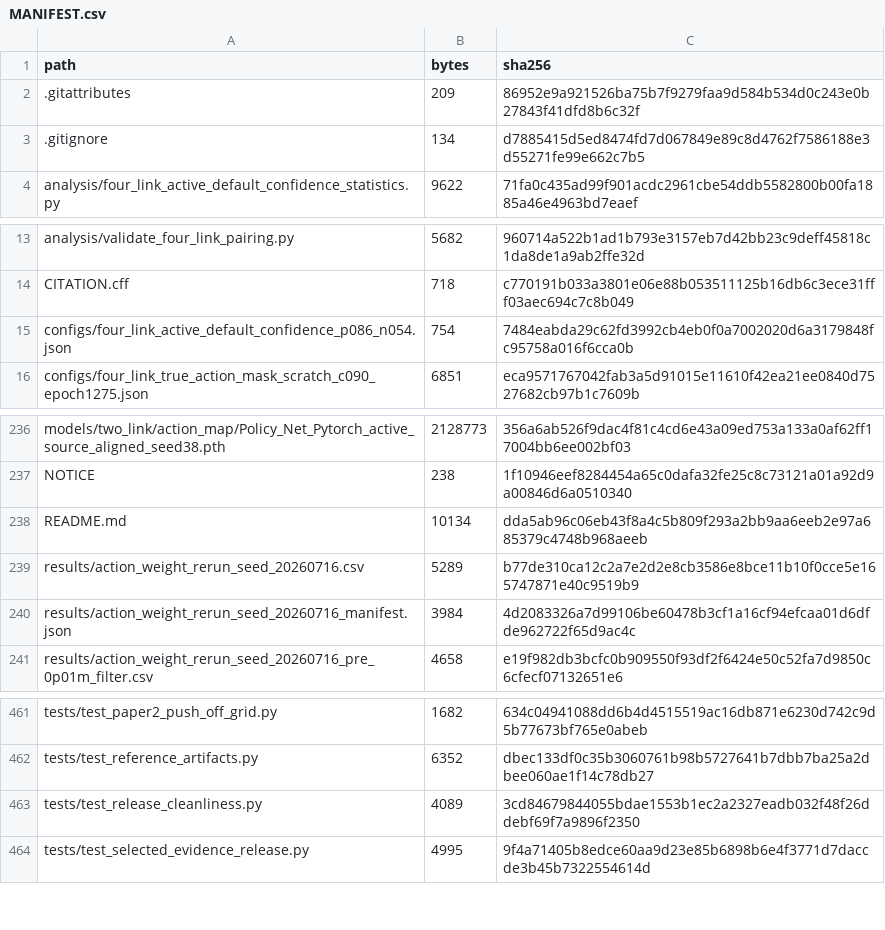
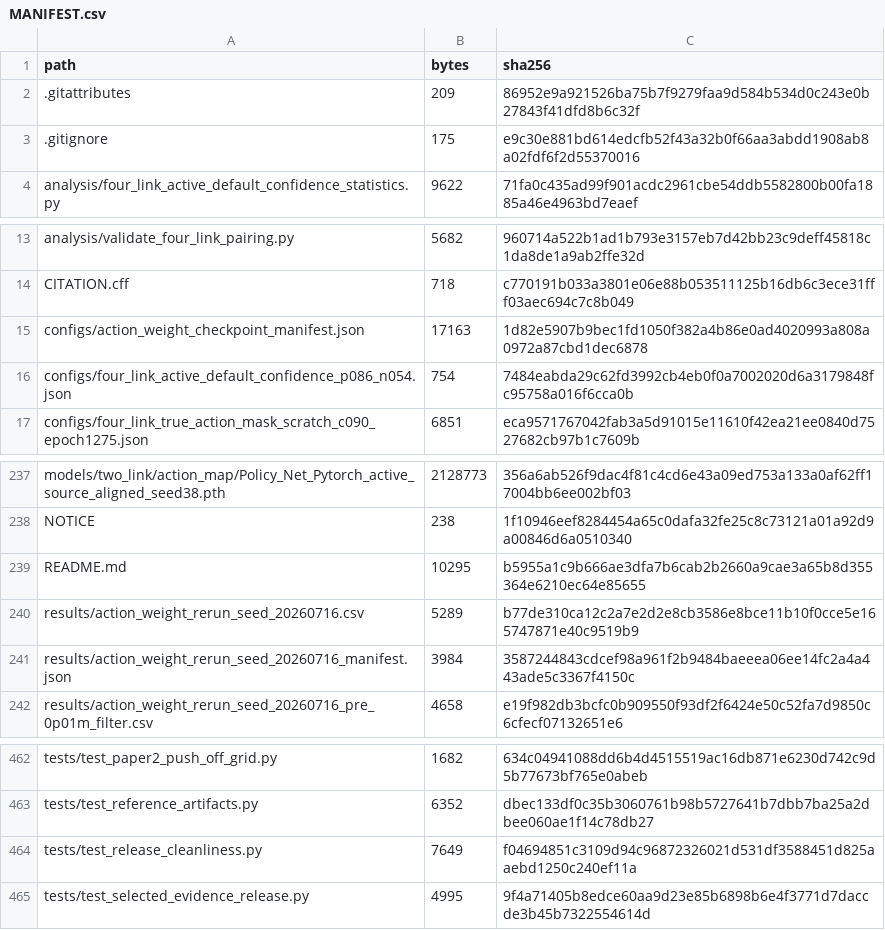
Before and after one commit to QTQT233/Sign-Constrained-Reinforcement-Learning-for-Energy-Efficient-Bipedal-Foot-Placement, a CSV file: MANIFEST.csv, drawn as a sheet; only a part is shown, gaps mark what is left out; the diff covers the shown part only.

```diff
--- a/MANIFEST.csv
+++ b/MANIFEST.csv
@@ -2,3 +2,3 @@ path,bytes,sha256
 .gitattributes,209,86952e9a921526ba75b7f9279faa9d584b534d0c243e0b27843f41dfd8b6c32f
-.gitignore,134,d7885415d5ed8474fd7d067849e89c8d4762f7586188e3d55271fe99e662c7b5
+.gitignore,175,e9c30e881bd614edcfb52f43a32b0f66aa3abdd1908ab8a02fdf6f2d55370016
 analysis/four_link_active_default_confidence_statistics.py,9622,71fa0c435ad99f901acdc2961cbe54ddb5582800b00fa1885a46e4963bd7eaef
@@ -14,2 +14,3 @@ analysis/validate_four_link_pairing.py,5682,960714a522b1ad1b793e3157eb7d42bb23c9
 CITATION.cff,718,c770191b033a3801e06e88b053511125b16db6c3ece31fff03aec694c7c8b049
+configs/action_weight_checkpoint_manifest.json,17163,1d82e5907b9bec1fd1050f382a4b86e0ad4020993a808a0972a87cbd1dec6878
 configs/four_link_active_default_confidence_p086_n054.json,754,7484eabda29c62fd3992cb4eb0f0a7002020d6a3179848fc95758a016f6cca0b
@@ -237,5 +238,5 @@ models/two_link/action_map/Policy_Net_Pytorch_active_source_aligned_seed38.pth,2
 NOTICE,238,1f10946eef8284454a65c0dafa32fe25c8c73121a01a92d9a00846d6a0510340
-README.md,10134,dda5ab96c06eb43f8a4c5b809f293a2bb9aa6eeb2e97a685379c4748b968aeeb
+README.md,10295,b5955a1c9b666ae3dfa7b6cab2b2660a9cae3a65b8d355364e6210ec64e85655
 results/action_weight_rerun_seed_20260716.csv,5289,b77de310ca12c2a7e2d2e8cb3586e8bce11b10f0cce5e165747871e40c9519b9
-results/action_weight_rerun_seed_20260716_manifest.json,3984,4d2083326a7d99106be60478b3cf1a16cf94efcaa01d6dfde962722f65d9ac4c
+results/action_weight_rerun_seed_20260716_manifest.json,3984,3587244843cdcef98a961f2b9484baeeea06ee14fc2a4a443ade5c3367f4150c
 results/action_weight_rerun_seed_20260716_pre_0p01m_filter.csv,4658,e19f982db3bcfc0b909550f93df2f6424e50c52fa7d9850c6cfecf07132651e6
@@ -462,3 +463,3 @@ tests/test_paper2_push_off_grid.py,1682,634c04941088dd6b4d4515519ac16db871e6230d
 tests/test_reference_artifacts.py,6352,dbec133df0c35b3060761b98b5727641b7dbb7ba25a2dbee060ae1f14c78db27
-tests/test_release_cleanliness.py,4089,3cd84679844055bdae1553b1ec2a2327eadb032f48f26ddebf69f7a9896f2350
+tests/test_release_cleanliness.py,7649,f04694851c3109d94c96872326021d531df3588451d825aaebd1250c240ef11a
 tests/test_selected_evidence_release.py,4995,9f4a71405b8edce60aa9d23e85b6898b6e4f3771d7daccde3b45b7322554614d
```
Also changed, not shown: 32 edited cells elsewhere in this file, 22 other files.
